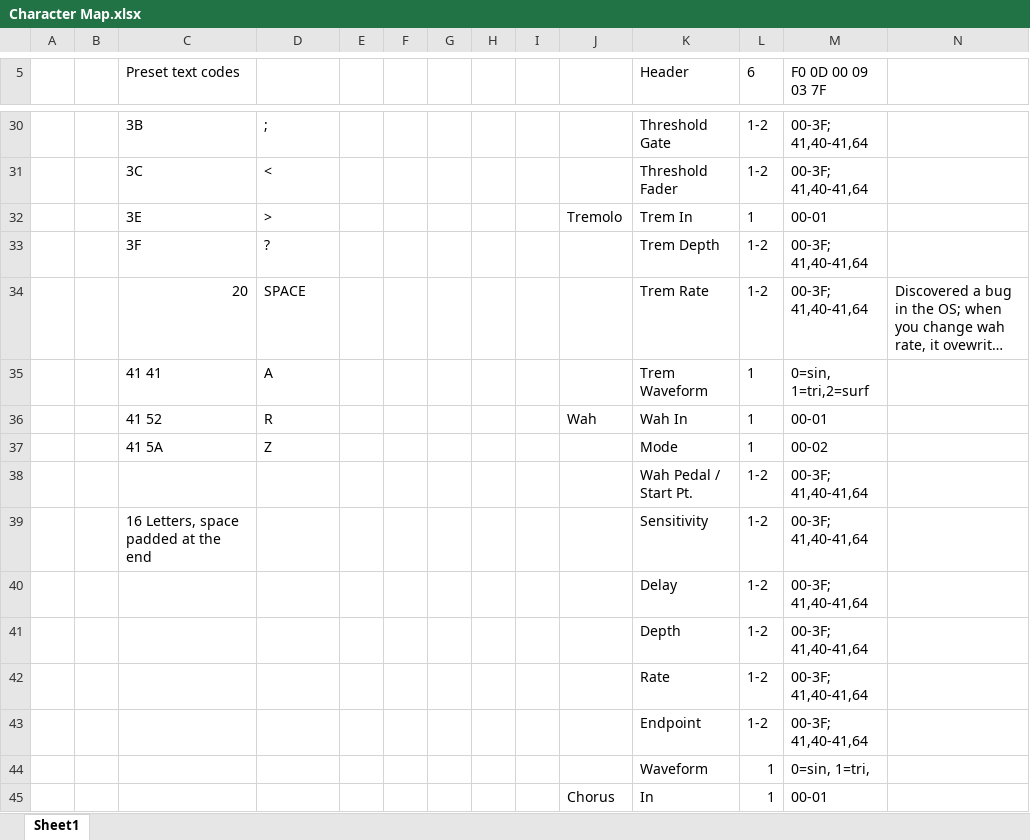
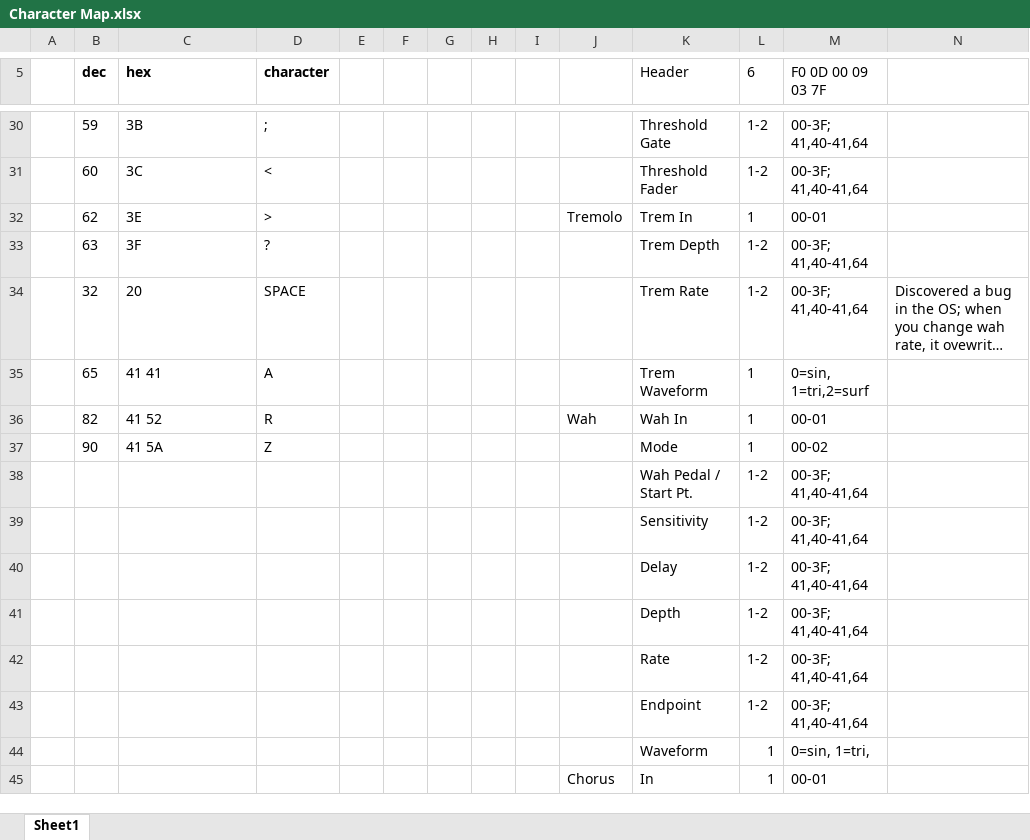
Before and after one commit to ValdemarOrn/Mp2Editor, an Excel workbook: Mp2Editor/Character Map.xlsx, sheet Sheet1, drawn as a sheet; only a part is shown, gaps mark what is left out; long unchanged cells end in …; values as stored, in another font and other column widths than the file's, no borders; the diff covers the shown part only; the diff names each change by its address in the sheet, - before the commit and + after, or states it on an @@ line.

```diff
--- a/Mp2Editor/Character Map.xlsx (sheet Sheet1)
+++ b/Mp2Editor/Character Map.xlsx (sheet Sheet1)
-B5: (empty)
+B5: dec
-C5: Preset text codes
+C5: hex
-C5 bold: off
+C5 bold: on
-D5: (empty)
+D5: character
-B30 (dec): (empty)
+B30 (dec): 59
-B31 (dec): (empty)
+B31 (dec): 60
-B32 (dec): (empty)
+B32 (dec): 62
-B33 (dec): (empty)
+B33 (dec): 63
-B34 (dec): (empty)
+B34 (dec): 32
-C34 alignment: right
+C34 alignment: left
-B35 (dec): (empty)
+B35 (dec): 65
-B36 (dec): (empty)
+B36 (dec): 82
-B37 (dec): (empty)
+B37 (dec): 90
-C39 (hex): 16 Letters, space padded at the end
+C39 (hex): (empty)
```
Also changed, not shown: 9 added rows, 1 removed row, 42 edited cells and cell formats elsewhere in this sheet, 5 other files.
